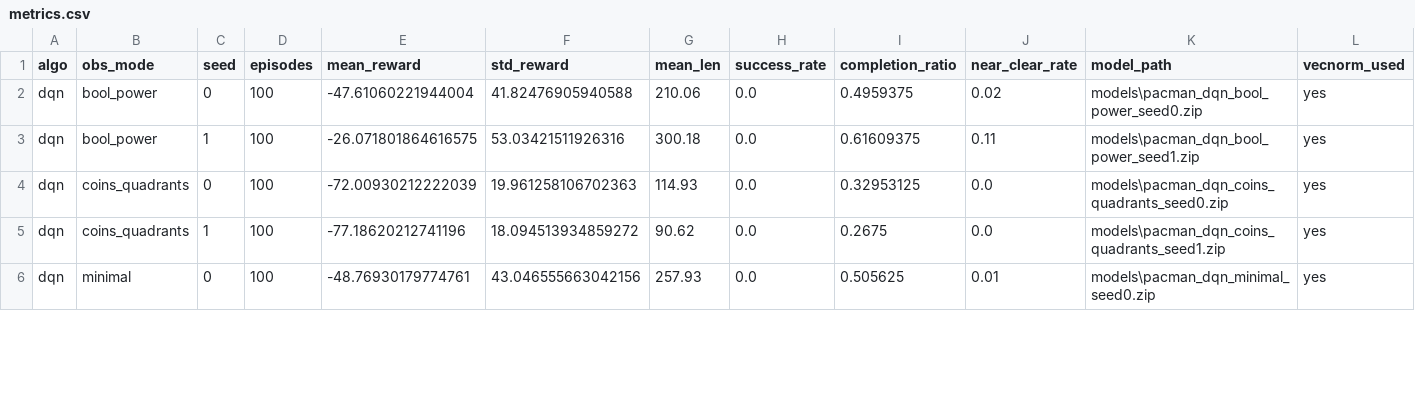
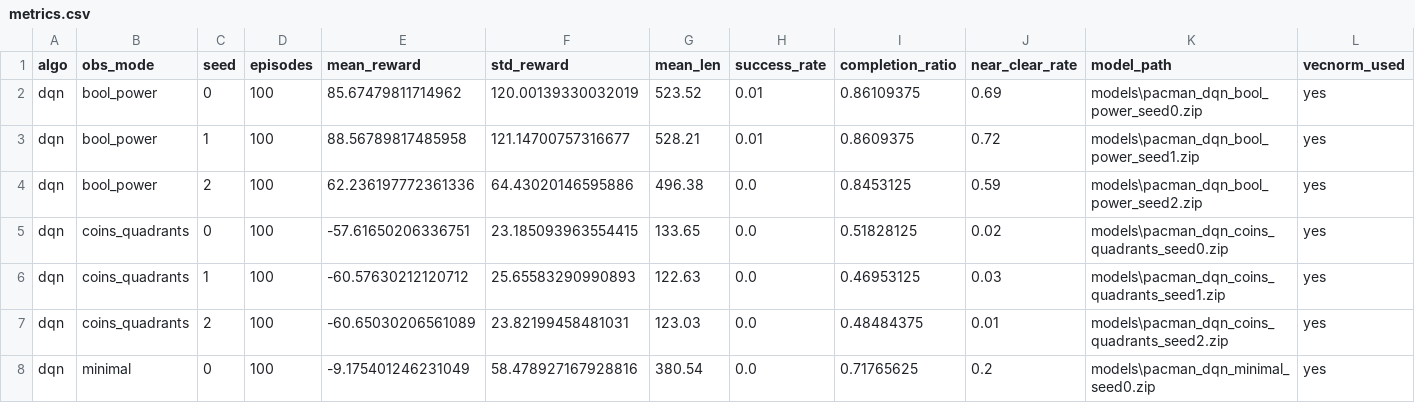
Before and after one commit to AlejandroSuau/tfm-rl-state-complexity, a CSV file: experiments/dqn/metrics.csv, drawn as a sheet; only a part is shown; the diff covers the shown part only.

```diff
--- a/experiments/dqn/metrics.csv
+++ b/experiments/dqn/metrics.csv
@@ -1,6 +1,8 @@
 algo,obs_mode,seed,episodes,mean_reward,std_reward,mean_len,success_rate,completion_ratio,near_clear_rate,model_path,vecnorm_used
-dqn,bool_power,0,100,-47.61060221944004,41.82476905940588,210.06,0.0,0.4959375,0.02,models\pacman_dqn_bool_power_seed0.zip,yes
-dqn,bool_power,1,100,-26.071801864616575,53.03421511926316,300.18,0.0,0.61609375,0.11,models\pacman_dqn_bool_power_seed1.zip,yes
-dqn,coins_quadrants,0,100,-72.00930212222039,19.961258106702363,114.93,0.0,0.32953125,0.0,models\pacman_dqn_coins_quadrants_seed0.zip,yes
-dqn,coins_quadrants,1,100,-77.18620212741196,18.094513934859272,90.62,0.0,0.2675,0.0,models\pacman_dqn_coins_quadrants_seed1.zip,yes
-dqn,minimal,0,100,-48.76930179774761,43.046555663042156,257.93,0.0,0.505625,0.01,models\pacman_dqn_minimal_seed0.zip,yes
+dqn,bool_power,0,100,85.67479811714962,120.00139330032019,523.52,0.01,0.86109375,0.69,models\pacman_dqn_bool_power_seed0.zip,yes
+dqn,bool_power,1,100,88.56789817485958,121.14700757316677,528.21,0.01,0.8609375,0.72,models\pacman_dqn_bool_power_seed1.zip,yes
+dqn,bool_power,2,100,62.236197772361336,64.43020146595886,496.38,0.0,0.8453125,0.59,models\pacman_dqn_bool_power_seed2.zip,yes
+dqn,coins_quadrants,0,100,-57.61650206336751,23.185093963554415,133.65,0.0,0.51828125,0.02,models\pacman_dqn_coins_quadrants_seed0.zip,yes
+dqn,coins_quadrants,1,100,-60.57630212120712,25.65583290990893,122.63,0.0,0.46953125,0.03,models\pacman_dqn_coins_quadrants_seed1.zip,yes
+dqn,coins_quadrants,2,100,-60.65030206561089,23.82199458481031,123.03,0.0,0.48484375,0.01,models\pacman_dqn_coins_quadrants_seed2.zip,yes
+dqn,minimal,0,100,-9.175401246231049,58.478927167928816,380.54,0.0,0.71765625,0.2,models\pacman_dqn_minimal_seed0.zip,yes
```
Also changed, not shown: 2 added rows and 17 edited cells elsewhere in this file, experiments/a2c/metrics.csv, experiments/metrics.csv, 16 other files.
